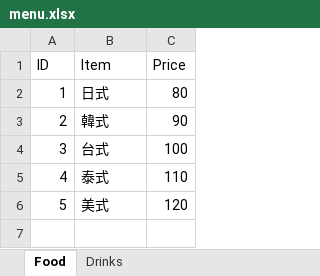
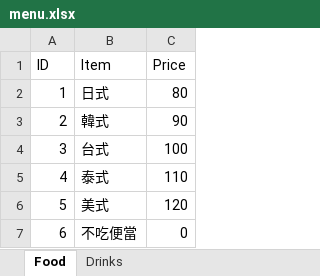
Before and after one commit to chenan1126/NP_Final, an Excel workbook: menu.xlsx, sheet Food, drawn as a sheet; values as stored, in another font and other column widths than the file's, no borders; the diff names each change by its address in the sheet, - before the commit and + after, or states it on an @@ line.

```diff
--- a/menu.xlsx (sheet Food)
+++ b/menu.xlsx (sheet Food)
+row 7: 6 | 不吃便當 | 0
```
Also changed, not shown: sheet Drinks, 4 other files.
